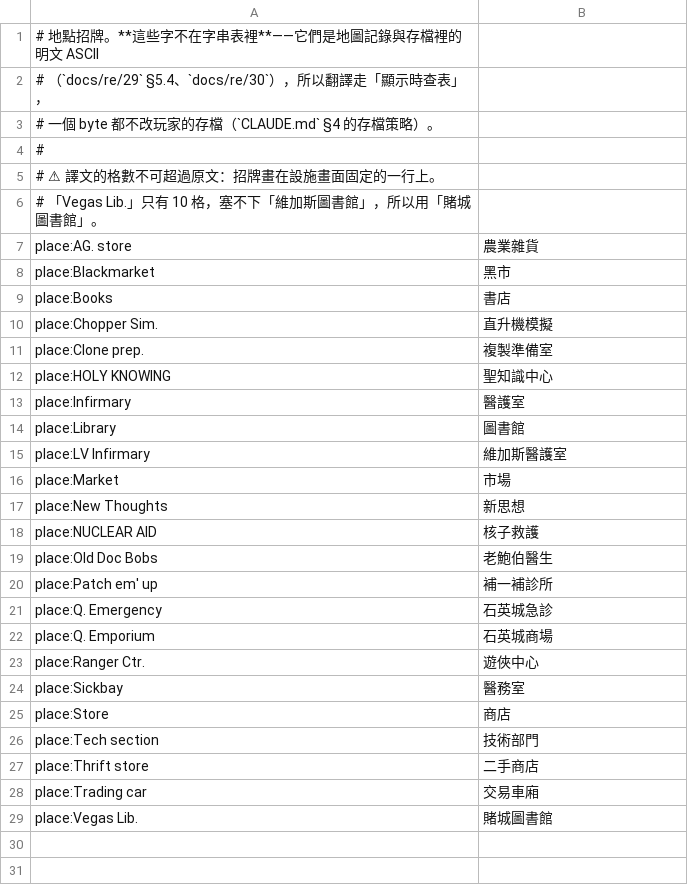
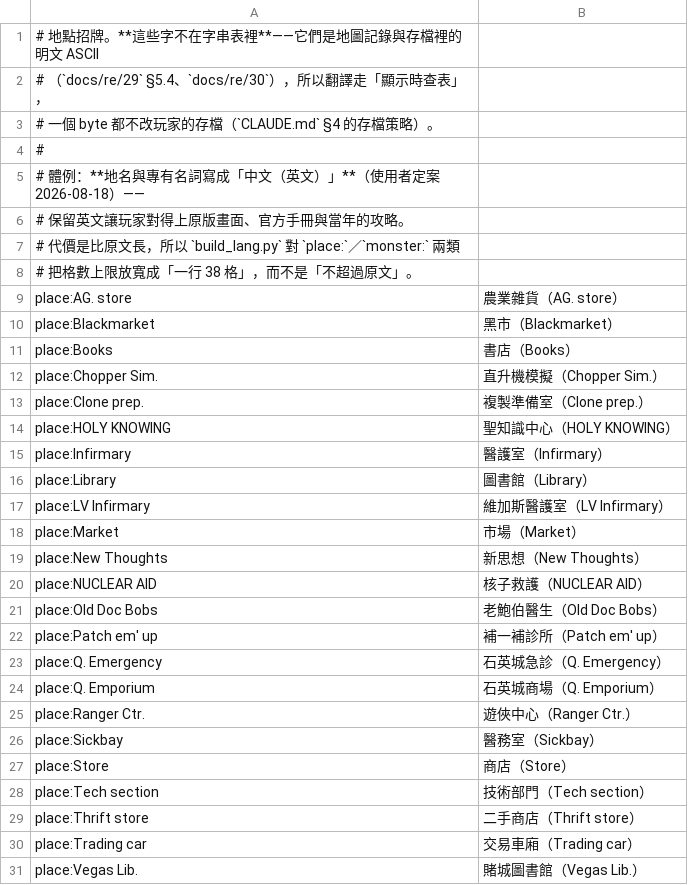
Before and after one commit to wicanr2/wasteland_cht, a TSV file: translations/zh-Hant/places.tsv, drawn as a sheet.

```diff
--- a/translations/zh-Hant/places.tsv
+++ b/translations/zh-Hant/places.tsv
@@ -4,26 +4,28 @@
 #
-# ⚠ 譯文的格數不可超過原文：招牌畫在設施畫面固定的一行上。
-# 「Vegas Lib.」只有 10 格，塞不下「維加斯圖書館」，所以用「賭城圖書館」。
-place:AG. store	農業雜貨
-place:Blackmarket	黑市
-place:Books	書店
-place:Chopper Sim.	直升機模擬
-place:Clone prep.	複製準備室
-place:HOLY KNOWING	聖知識中心
-place:Infirmary	醫護室
-place:Library	圖書館
-place:LV Infirmary	維加斯醫護室
-place:Market	市場
-place:New Thoughts	新思想
-place:NUCLEAR AID	核子救護
-place:Old Doc Bobs	老鮑伯醫生
-place:Patch em' up	補一補診所
-place:Q. Emergency	石英城急診
-place:Q. Emporium	石英城商場
-place:Ranger Ctr.	遊俠中心
-place:Sickbay	醫務室
-place:Store	商店
-place:Tech section	技術部門
-place:Thrift store	二手商店
-place:Trading car	交易車廂
-place:Vegas Lib.	賭城圖書館
+# 體例：**地名與專有名詞寫成「中文（英文）」**（使用者定案 2026-08-18）——
+# 保留英文讓玩家對得上原版畫面、官方手冊與當年的攻略。
+# 代價是比原文長，所以 `build_lang.py` 對 `place:`／`monster:` 兩類
+# 把格數上限放寬成「一行 38 格」，而不是「不超過原文」。
+place:AG. store	農業雜貨（AG. store）
+place:Blackmarket	黑市（Blackmarket）
+place:Books	書店（Books）
+place:Chopper Sim.	直升機模擬（Chopper Sim.）
+place:Clone prep.	複製準備室（Clone prep.）
+place:HOLY KNOWING	聖知識中心（HOLY KNOWING）
+place:Infirmary	醫護室（Infirmary）
+place:Library	圖書館（Library）
+place:LV Infirmary	維加斯醫護室（LV Infirmary）
+place:Market	市場（Market）
+place:New Thoughts	新思想（New Thoughts）
+place:NUCLEAR AID	核子救護（NUCLEAR AID）
+place:Old Doc Bobs	老鮑伯醫生（Old Doc Bobs）
+place:Patch em' up	補一補診所（Patch em' up）
+place:Q. Emergency	石英城急診（Q. Emergency）
+place:Q. Emporium	石英城商場（Q. Emporium）
+place:Ranger Ctr.	遊俠中心（Ranger Ctr.）
+place:Sickbay	醫務室（Sickbay）
+place:Store	商店（Store）
+place:Tech section	技術部門（Tech section）
+place:Thrift store	二手商店（Thrift store）
+place:Trading car	交易車廂（Trading car）
+place:Vegas Lib.	賭城圖書館（Vegas Lib.）
```
Also changed, not shown: 25 other files.
